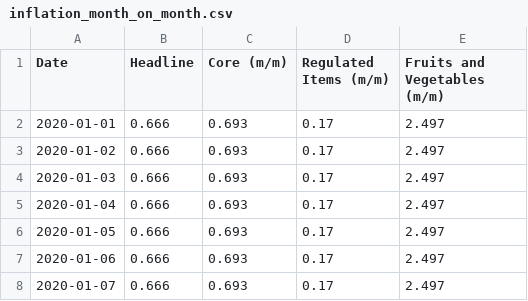
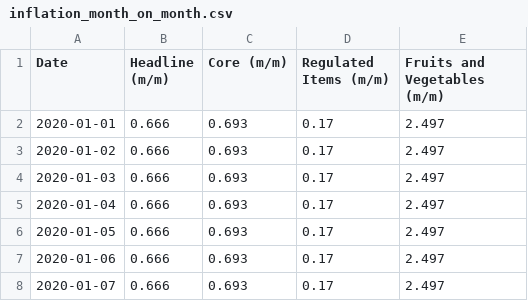
Before and after one commit to YoussefHawash/Beltone_Hackathon, a CSV file: InputData/Raw_Data/inflation_month_on_month.csv (was Workout/Raw_Data/inflation_month_on_month.csv), drawn as a sheet; only a part is shown.

```diff
--- a/Workout/Raw_Data/inflation_month_on_month.csv
+++ b/InputData/Raw_Data/inflation_month_on_month.csv
@@ -1,2 +1,2 @@
-Date,Headline,Core (m/m),Regulated Items (m/m),Fruits and Vegetables (m/m)
+Date,Headline (m/m),Core (m/m),Regulated Items (m/m),Fruits and Vegetables (m/m)
 2020-01-01,0.666,0.693,0.17,2.497
```
Also changed, not shown: InputData/Raw_Data/crude_oil_prices.csv, InputData/Raw_Data/egyptian_corridor_interest_rates.csv, 41 other files.
